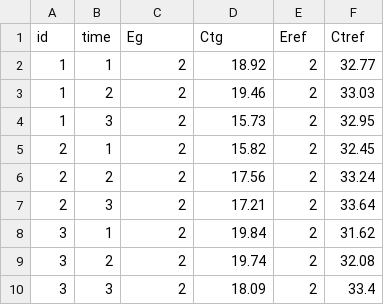
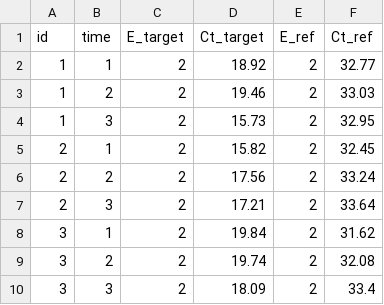
Before and after one commit to cran/rtpcr, a CSV file: inst/extdata/data_repeated_measure_1.csv, drawn as a sheet.

```diff
--- a/inst/extdata/data_repeated_measure_1.csv
+++ b/inst/extdata/data_repeated_measure_1.csv
@@ -1,2 +1,2 @@
-id,time,Eg,Ctg,Eref,Ctref
+id,time,E_target,Ct_target,E_ref,Ct_ref
 1,1,2,18.92,2,32.77
```
Also changed, not shown: inst/extdata/Lee_etal2020qPCR.csv, inst/extdata/data_1factor.csv, 29 other files.
